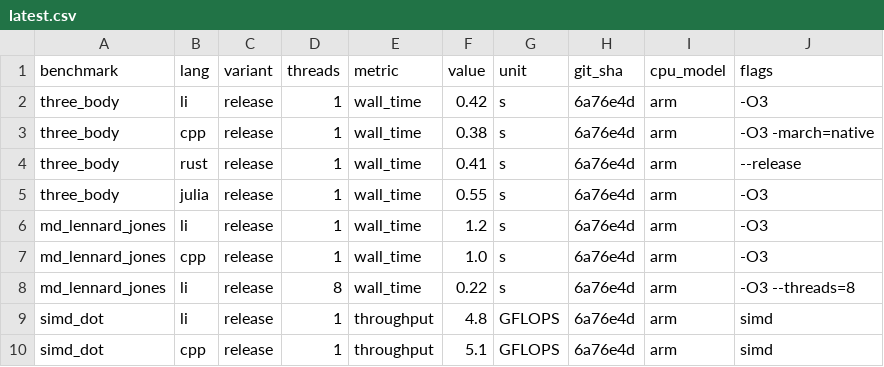
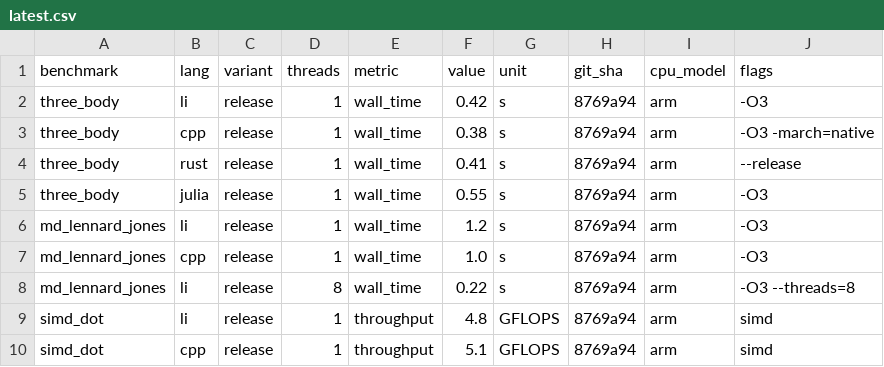
Before and after one commit to li-langverse/lic, a CSV file: benchmarks/results/latest.csv, drawn as a sheet.

```diff
--- a/benchmarks/results/latest.csv
+++ b/benchmarks/results/latest.csv
@@ -1,10 +1,10 @@
 benchmark,lang,variant,threads,metric,value,unit,git_sha,cpu_model,flags
-three_body,li,release,1,wall_time,0.42,s,6a76e4d,arm,-O3
-three_body,cpp,release,1,wall_time,0.38,s,6a76e4d,arm,-O3 -march=native
-three_body,rust,release,1,wall_time,0.41,s,6a76e4d,arm,--release
-three_body,julia,release,1,wall_time,0.55,s,6a76e4d,arm,-O3
-md_lennard_jones,li,release,1,wall_time,1.2,s,6a76e4d,arm,-O3
-md_lennard_jones,cpp,release,1,wall_time,1.0,s,6a76e4d,arm,-O3
-md_lennard_jones,li,release,8,wall_time,0.22,s,6a76e4d,arm,-O3 --threads=8
-simd_dot,li,release,1,throughput,4.8,GFLOPS,6a76e4d,arm,simd
-simd_dot,cpp,release,1,throughput,5.1,GFLOPS,6a76e4d,arm,simd
+three_body,li,release,1,wall_time,0.42,s,8769a94,arm,-O3
+three_body,cpp,release,1,wall_time,0.38,s,8769a94,arm,-O3 -march=native
+three_body,rust,release,1,wall_time,0.41,s,8769a94,arm,--release
+three_body,julia,release,1,wall_time,0.55,s,8769a94,arm,-O3
+md_lennard_jones,li,release,1,wall_time,1.2,s,8769a94,arm,-O3
+md_lennard_jones,cpp,release,1,wall_time,1.0,s,8769a94,arm,-O3
+md_lennard_jones,li,release,8,wall_time,0.22,s,8769a94,arm,-O3 --threads=8
+simd_dot,li,release,1,throughput,4.8,GFLOPS,8769a94,arm,simd
+simd_dot,cpp,release,1,throughput,5.1,GFLOPS,8769a94,arm,simd
```
Also changed, not shown: 10 other files.
